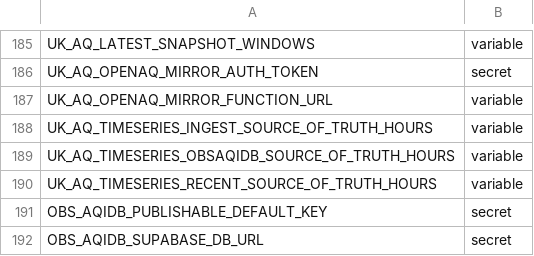
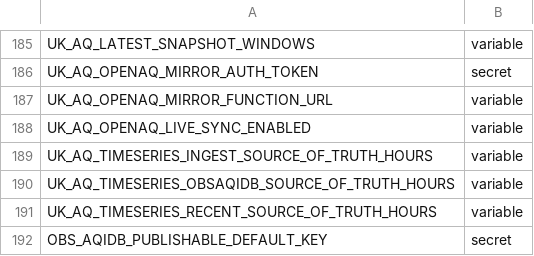
Before and after one commit to ChronicChannel-test/uk-aq-ingest, a CSV file: config/uk_aq_github_env_targets.csv, drawn as a sheet; only a part is shown, gaps mark what is left out; the shorter side is filled out with more unchanged rows; the diff names each change by its address in the sheet, - before the commit and + after, or states it on an @@ line.

```diff
--- a/config/uk_aq_github_env_targets.csv
+++ b/config/uk_aq_github_env_targets.csv
+row 188: UK_AQ_OPENAQ_LIVE_SYNC_ENABLED | variable
```
Also changed, not shown: 4 other files.
